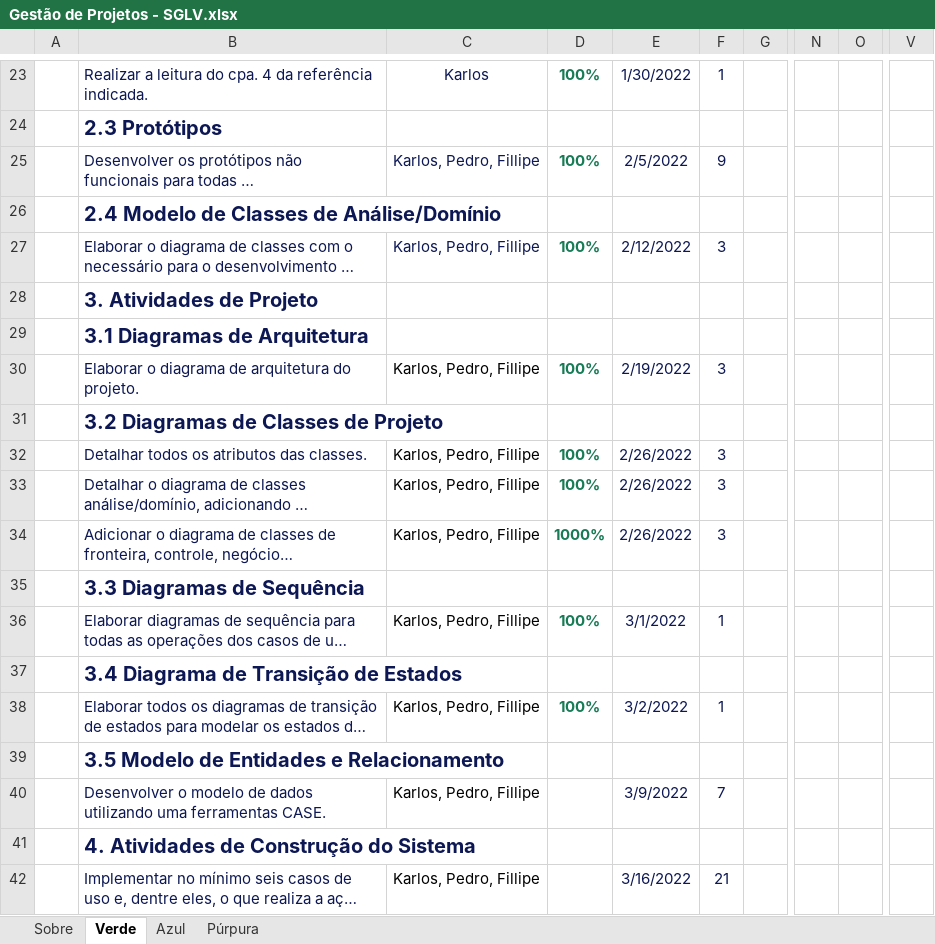
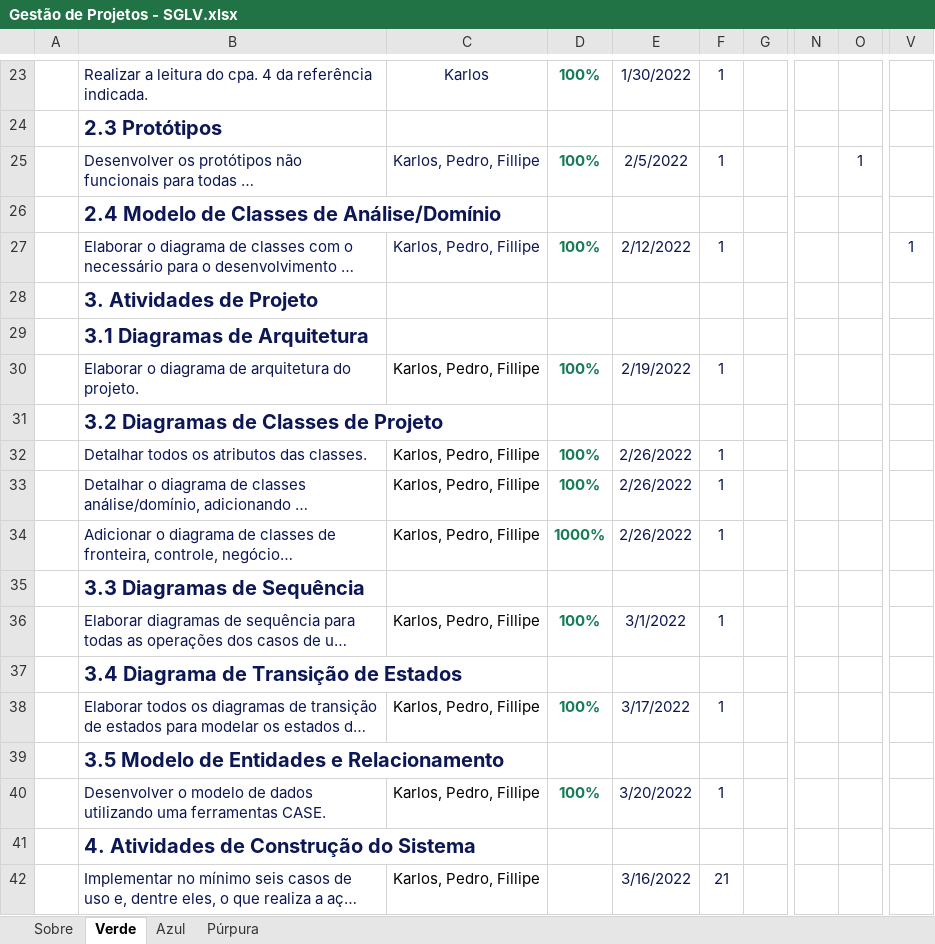
Before and after one commit to karlosdaniel451/PS-ES-2021-2-SGLV, an Excel workbook: 1.Gestão do Projeto/Gestão de Projetos - SGLV.xlsx, sheet Verde, drawn as a sheet; only a part is shown, gaps mark what is left out; long unchanged cells end in …; values as stored, in another font and other column widths than the file's, no borders; charts and pictures and conditional formats and table styles not drawn; the diff names each change by its address in the sheet, - before the commit and + after, or states it on an @@ line.

```diff
--- a/1.Gestão do Projeto/Gestão de Projetos - SGLV.xlsx (sheet Verde)
+++ b/1.Gestão do Projeto/Gestão de Projetos - SGLV.xlsx (sheet Verde)
-F25: 9
+F25: 1
-O25: (empty)
+O25: 1
-F27: 3
+F27: 1
-V27: (empty)
+V27: 1
-F30: 3
+F30: 1
-F32:F34: 3
+F32:F34: 1
-E38: 3/2/2022
+E38: 3/17/2022
-D40: (empty)
+D40: 100%
-E40: 3/9/2022
+E40: 3/20/2022
-F40: 7
+F40: 1
```
Also changed, not shown: sheet Azul, sheet Púrpura, formulas that keep their value, 1 other file.
